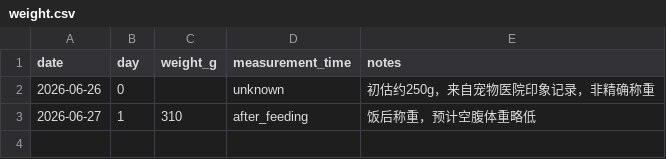
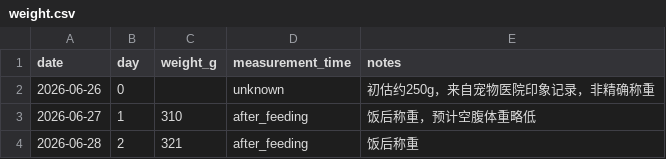
Before and after one commit to 1996tyfeng/MaShiYi, a CSV file: data/weight.csv, drawn as a sheet.

Commit message:
data(weight): add day 2 after-feeding weight

```diff
--- a/data/weight.csv
+++ b/data/weight.csv
@@ -3 +3,2 @@ date,day,weight_g,measurement_time,notes
 2026-06-27,1,310,after_feeding,"饭后称重，预计空腹体重略低"
+2026-06-28,2,321,after_feeding,"饭后称重"
```
